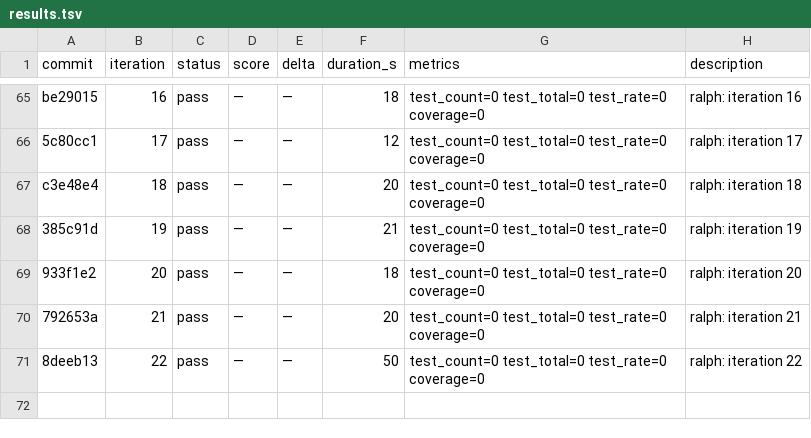
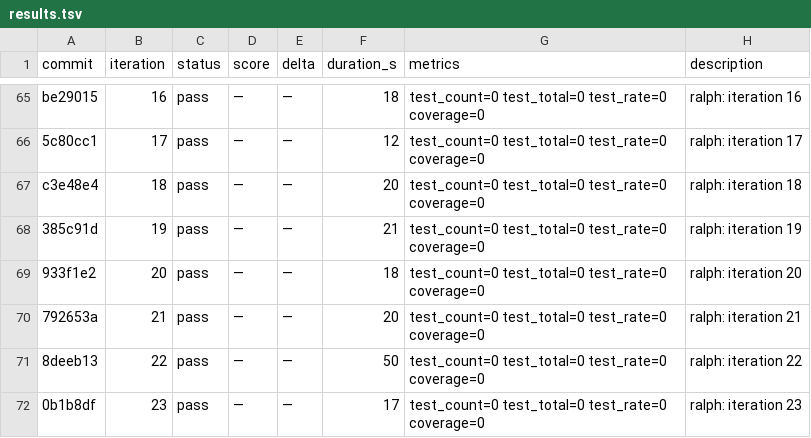
Before and after one commit to OpenCnid/ralph-cli, a TSV file: .ralph/results.tsv, drawn as a sheet; only a part is shown, gaps mark what is left out; the diff names each change by its address in the sheet, - before the commit and + after, or states it on an @@ line.

Commit message:
ralph: iteration 24

```diff
--- a/.ralph/results.tsv
+++ b/.ralph/results.tsv
+row 72: 0b1b8df | 23 | pass | — | — | 17 | test_count=0 test_total=0 test_rate=0 coverage=0 | ralph: iteration 23
```
